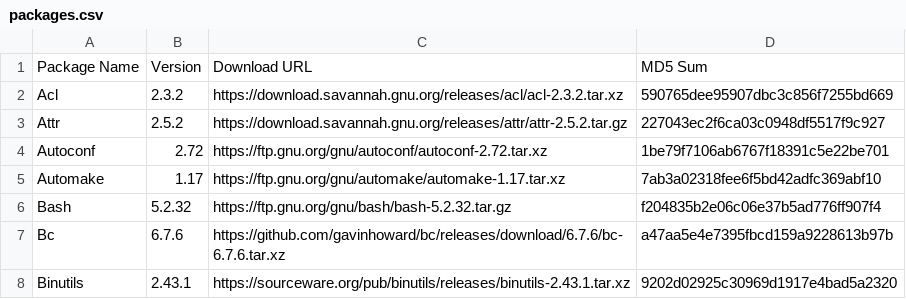
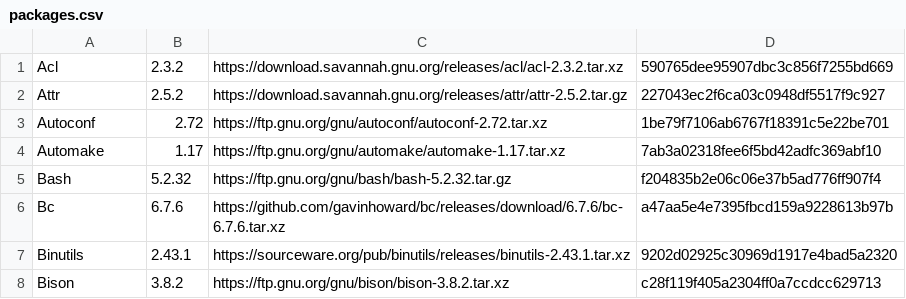
Before and after one commit to ricky08sirus/LINUX_x86_64, a CSV file: LFS/packages.csv, drawn as a sheet; only a part is shown; the shorter side is filled out with more unchanged rows.

Commit message:
downloaded important setup files

```diff
--- a/LFS/packages.csv
+++ b/LFS/packages.csv
@@ -1,2 +1 @@
-Package Name,Version,Download URL,MD5 Sum
 Acl,2.3.2,https://download.savannah.gnu.org/releases/acl/acl-2.3.2.tar.xz,590765dee95907dbc3c856f7255bd669
```
Also changed, not shown: 1 other file.
